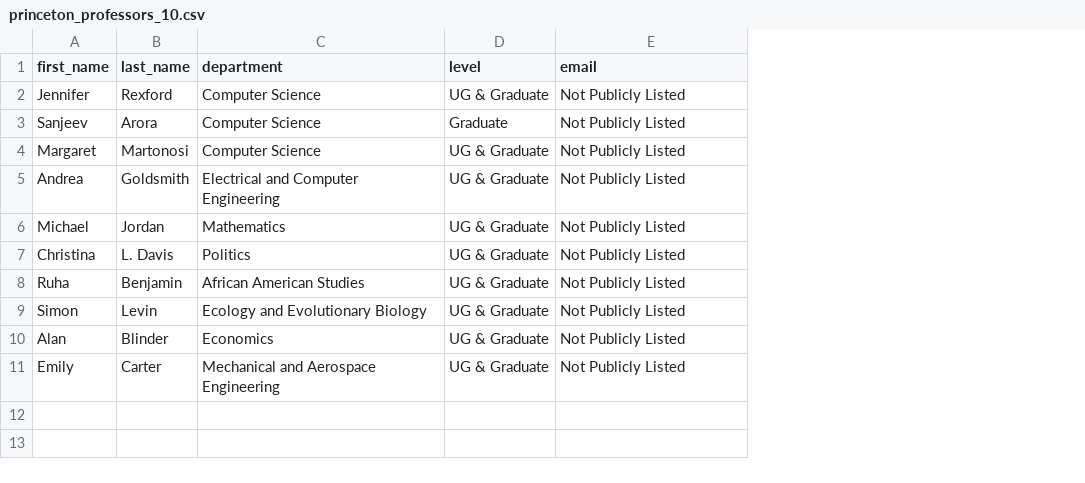
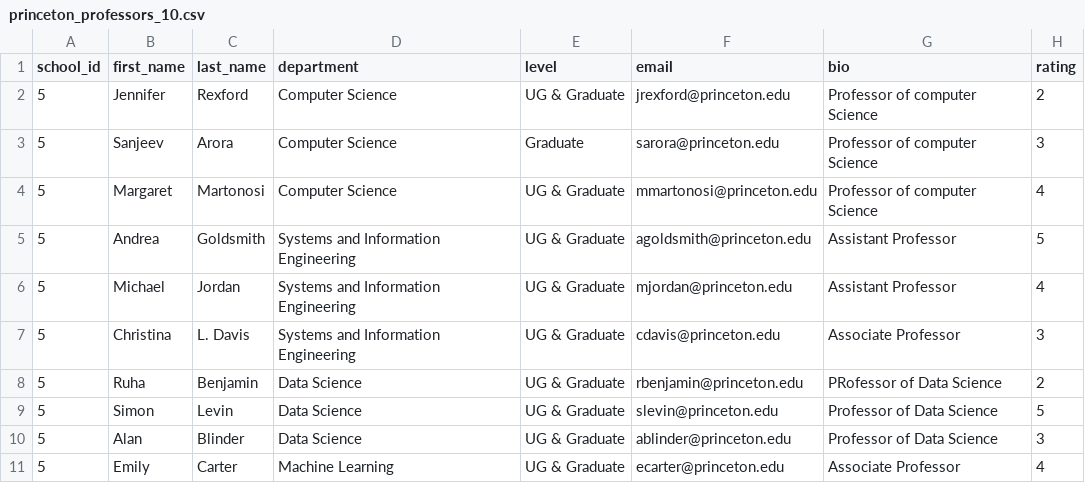
Before and after one commit to Narindi12/Ratemyprofessor, a CSV file: data/princeton_professors_10.csv, drawn as a sheet; addresses are those after the commit; the diff names each change by its address in the sheet, - before the commit and + after, or states it on an @@ line.

```diff
--- a/data/princeton_professors_10.csv
+++ b/data/princeton_professors_10.csv
+column A (school_id), rows 2-11: all 5
+column G (bio), rows 2-11: Professor of computer Science | Professor of computer Science | Professor of computer Science | Assistant Professor | Assistant Professor | Associate Professor | PRofessor of Data Science | Professor of Data Science | Professor of Data Science | Associate Professor
+column H (rating), rows 2-11: 2 | 3 | 4 | 5 | 4 | 3 | 2 | 5 | 3 | 4
-F2 (email): Not Publicly Listed
+F2 (email): jrexford@princeton.edu
-F3 (email): Not Publicly Listed
+F3 (email): sarora@princeton.edu
-F4 (email): Not Publicly Listed
+F4 (email): mmartonosi@princeton.edu
-D5 (department): Electrical and Computer Engineering
+D5 (department): Systems and Information Engineering
-F5 (email): Not Publicly Listed
+F5 (email): agoldsmith@princeton.edu
-D6 (department): Mathematics
+D6 (department): Systems and Information Engineering
-F6 (email): Not Publicly Listed
+F6 (email): mjordan@princeton.edu
-D7 (department): Politics
+D7 (department): Systems and Information Engineering
-F7 (email): Not Publicly Listed
+F7 (email): cdavis@princeton.edu
-D8 (department): African American Studies
+D8 (department): Data Science
-F8 (email): Not Publicly Listed
+F8 (email): rbenjamin@princeton.edu
-D9 (department): Ecology and Evolutionary Biology
+D9 (department): Data Science
-F9 (email): Not Publicly Listed
+F9 (email): slevin@princeton.edu
-D10 (department): Economics
+D10 (department): Data Science
-F10 (email): Not Publicly Listed
+F10 (email): ablinder@princeton.edu
-D11 (department): Mechanical and Aerospace Engineering
+D11 (department): Machine Learning
-F11 (email): Not Publicly Listed
+F11 (email): ecarter@princeton.edu
```
Also changed, not shown: data/harvard_professors_10.csv, data/stanford_professors_10.csv, 32 other files.
